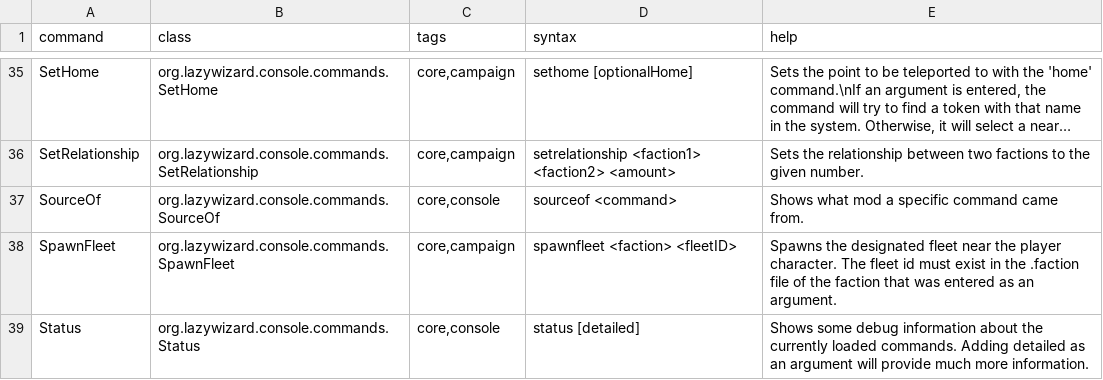
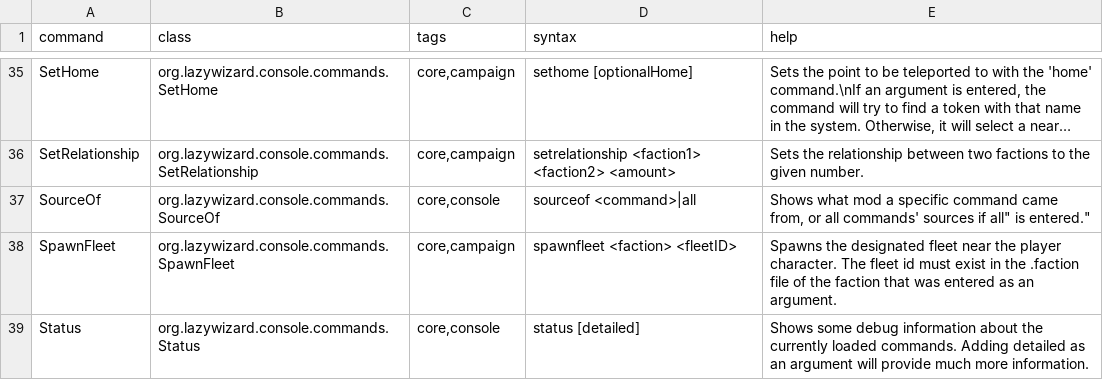
Before and after one commit to LazyWizard/console-commands, a CSV file: commands.csv, drawn as a sheet; only a part is shown, gaps mark what is left out; long unchanged cells end in …; the diff names each change by its address in the sheet, - before the commit and + after, or states it on an @@ line.

Commit message:
Added 'all' parameter support to SourceOf

```diff
--- a/commands.csv
+++ b/commands.csv
-D37 (syntax): sourceof <command>
+D37 (syntax): sourceof <command>|all
-E37 (help): …command came from.
+E37 (help): …command came from, or all commands' sources if all" is entered."
```
Also changed, not shown: 1 other file.
